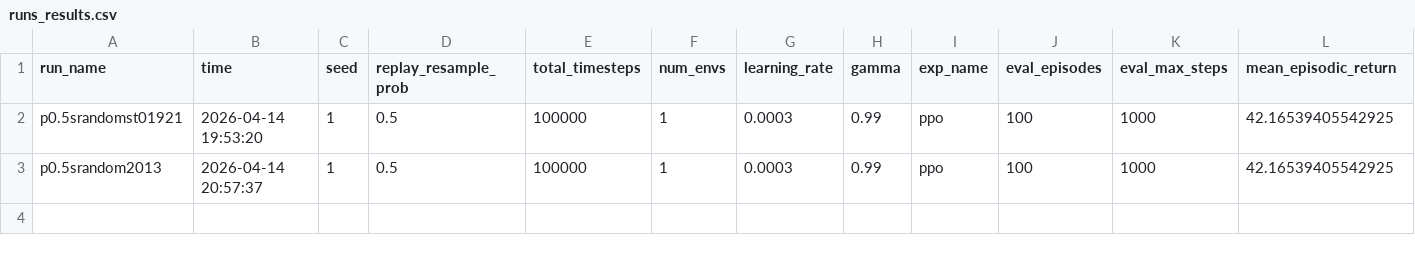
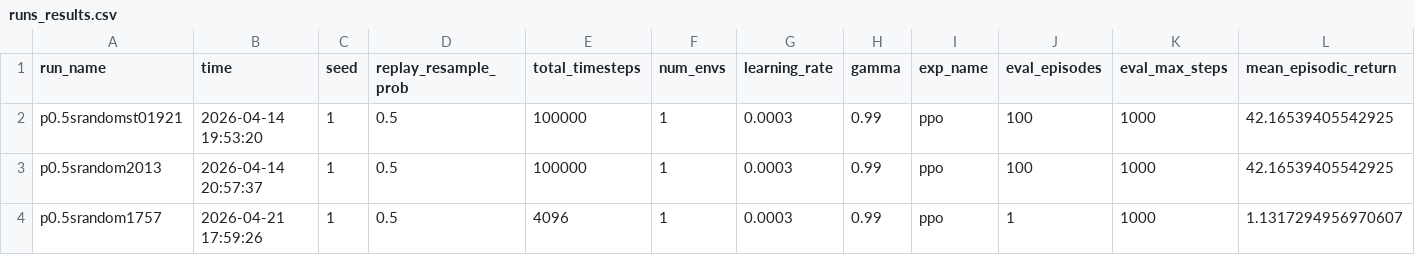
Before and after one commit to vitgruib/SIPACL, a CSV file: Work/policy/runs_results.csv, drawn as a sheet; only a part is shown; rows hold the shown columns only; the diff names each change by its address in the sheet, - before the commit and + after, or states it on an @@ line.

```diff
--- a/Work/policy/runs_results.csv
+++ b/Work/policy/runs_results.csv
+row 4: p0.5srandom1757 | 2026-04-21 17:59:26 | 1 | 0.5 | 4096 | 1 | 0.0003 | 0.99 | ppo | 1 | 1000 | 1.1317294956970607
```
Also changed, not shown: 11 other files.
